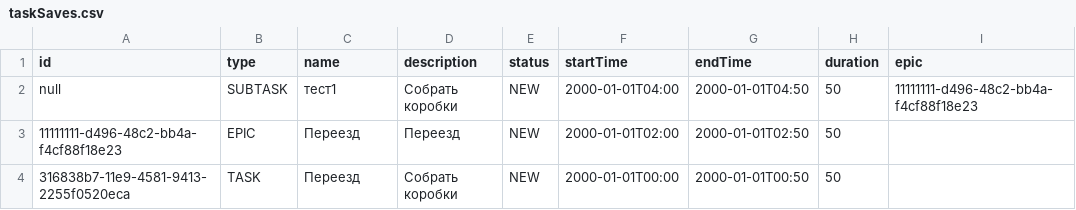
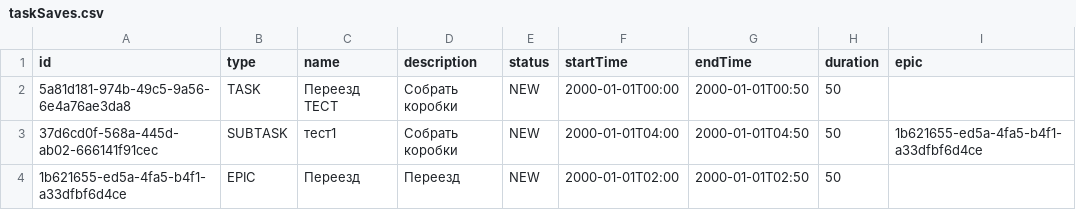
Before and after one commit to dmt-100/java-sprint7-hw, a CSV file: out/production/Sprint 7/main/java/resources/taskSaves.csv, drawn as a sheet.

Commit message:
updateEpicStatus

```diff
--- a/out/production/Sprint 7/main/java/resources/taskSaves.csv
+++ b/out/production/Sprint 7/main/java/resources/taskSaves.csv
@@ -1,4 +1,4 @@
 id,type,name,description,status,startTime,endTime,duration,epic
-null,SUBTASK,тест1,Собрать коробки,NEW,2000-01-01T04:00,2000-01-01T04:50,50,11111111-d496-48c2-bb4a-f4cf88f18e23
-11111111-d496-48c2-bb4a-f4cf88f18e23,EPIC,Переезд,Переезд,NEW,2000-01-01T02:00,2000-01-01T02:50,50
-316838b7-11e9-4581-9413-2255f0520eca,TASK,Переезд,Собрать коробки,NEW,2000-01-01T00:00,2000-01-01T00:50,50,
+5a81d181-974b-49c5-9a56-6e4a76ae3da8,TASK,Переезд TECT,Собрать коробки,NEW,2000-01-01T00:00,2000-01-01T00:50,50,
+37d6cd0f-568a-445d-ab02-666141f91cec,SUBTASK,тест1,Собрать коробки,NEW,2000-01-01T04:00,2000-01-01T04:50,50,1b621655-ed5a-4fa5-b4f1-a33dfbf6d4ce
+1b621655-ed5a-4fa5-b4f1-a33dfbf6d4ce,EPIC,Переезд,Переезд,NEW,2000-01-01T02:00,2000-01-01T02:50,50
```
Also changed, not shown: 13 other files.
